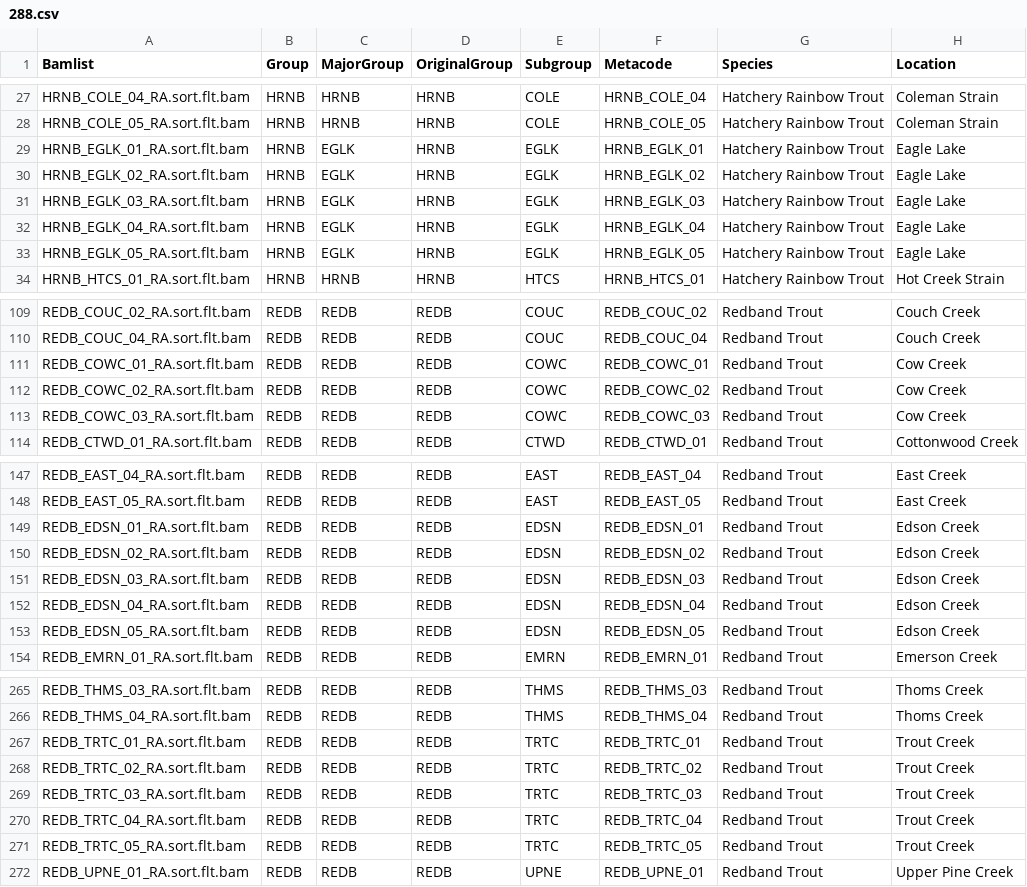
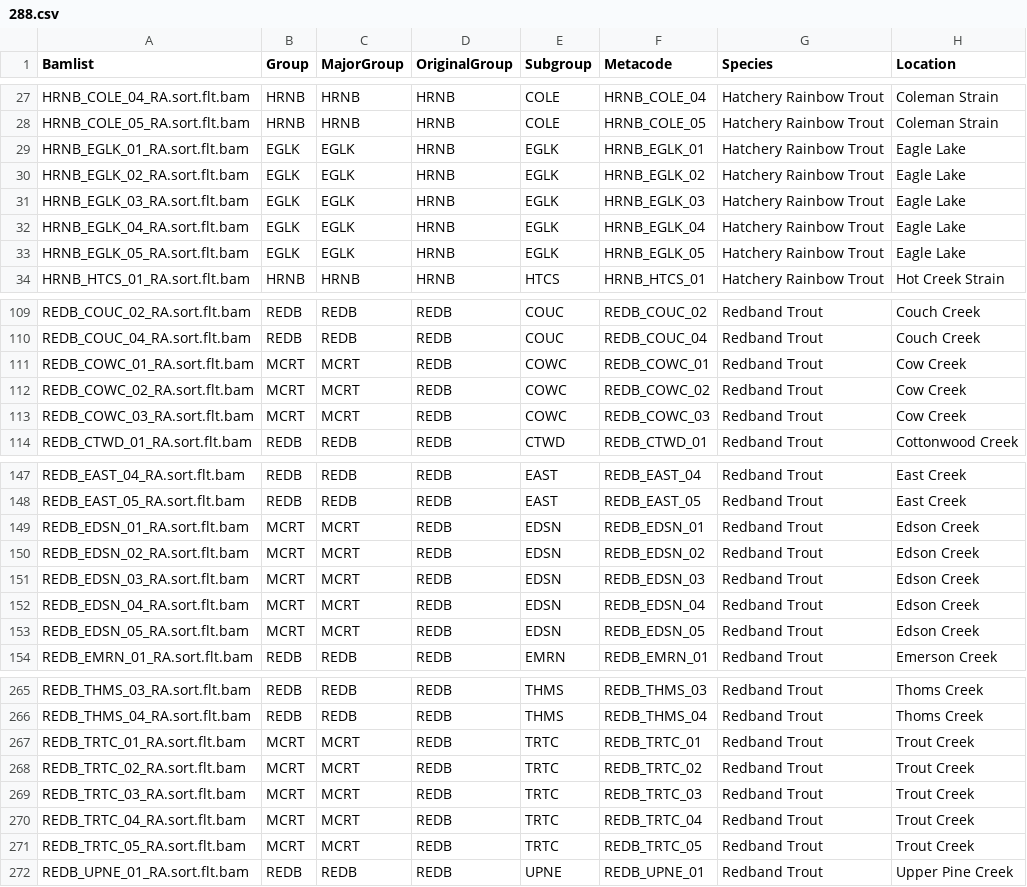
Before and after one commit to MacCampbell/mccloud-rrt, a CSV file: meta/288.csv, drawn as a sheet; only a part is shown, gaps mark what is left out; the diff covers the shown part only; the diff names each change by its address in the sheet, - before the commit and + after, or states it on an @@ line.

```diff
--- a/meta/288.csv
+++ b/meta/288.csv
-B29:B33 (Group): HRNB
+B29:B33 (Group): EGLK
-B111:B113 (Group): REDB
+B111:B113 (Group): MCRT
-C111:C113 (MajorGroup): REDB
+C111:C113 (MajorGroup): MCRT
-B149:B153 (Group): REDB
+B149:B153 (Group): MCRT
-C149:C153 (MajorGroup): REDB
+C149:C153 (MajorGroup): MCRT
-B267:B271 (Group): REDB
+B267:B271 (Group): MCRT
-C267:C271 (MajorGroup): REDB
+C267:C271 (MajorGroup): MCRT
```
Also changed, not shown: 46 edited cells elsewhere in this file, meta/bamlistall-nativetrout_metadata-edited.csv, 8 other files.
